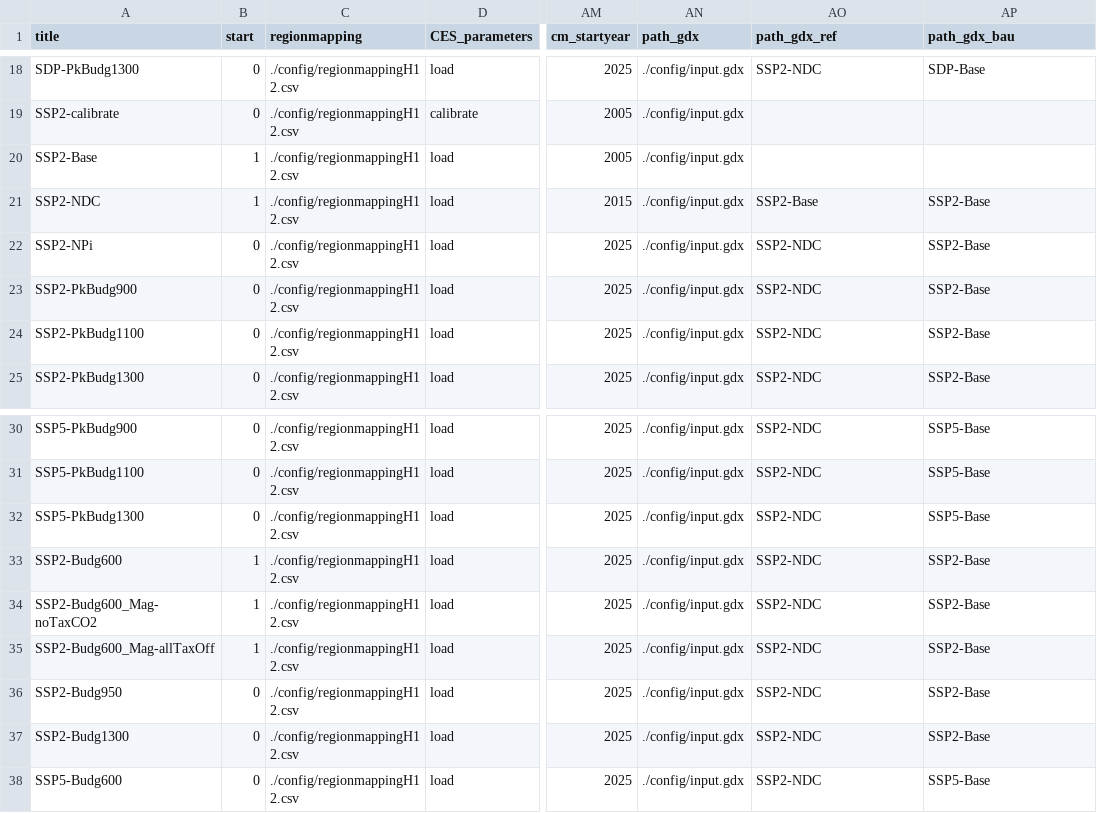
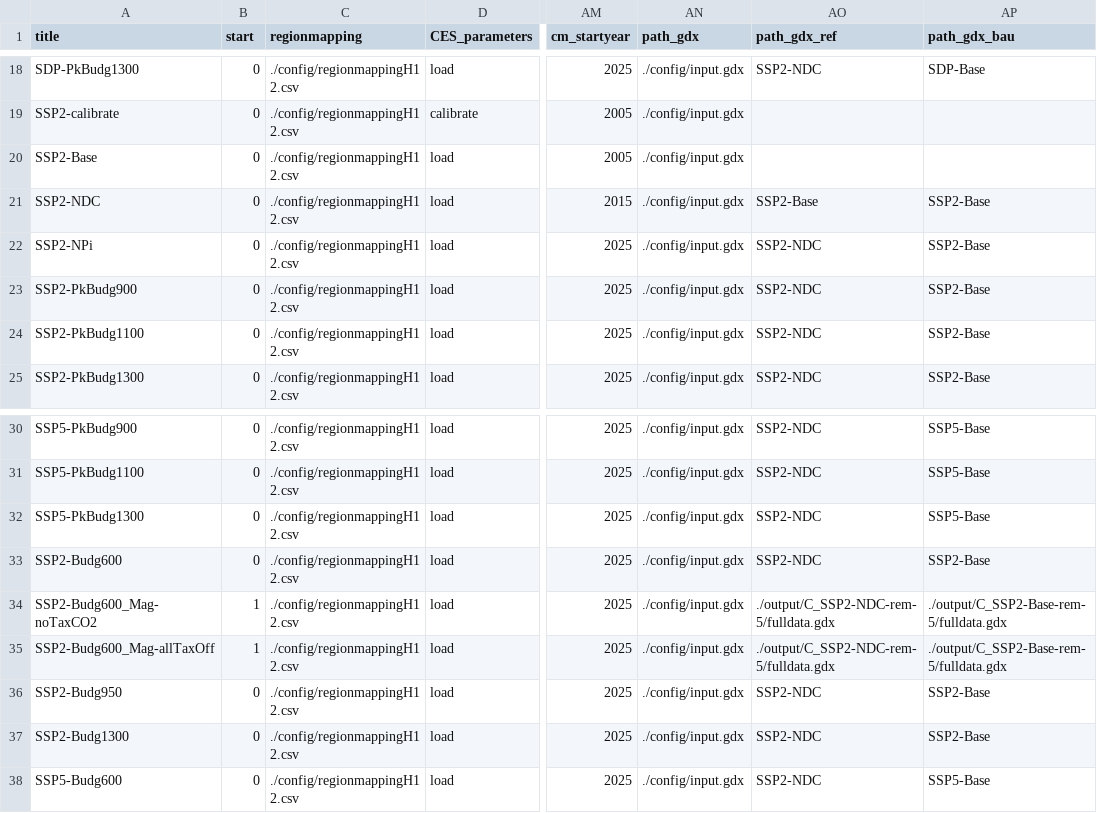
Before and after one commit to merfort/remind, a CSV file: config/scenario_config_SSPSDP_biotax.csv, drawn as a sheet; only a part is shown, gaps mark what is left out; the diff names each change by its address in the sheet, - before the commit and + after, or states it on an @@ line.

Commit message:
*gdx-neutral* Added config file for second best biotax study

```diff
--- a/config/scenario_config_SSPSDP_biotax.csv
+++ b/config/scenario_config_SSPSDP_biotax.csv
-B20:B21 (start): 1
+B20:B21 (start): 0
-B33 (start): 1
+B33 (start): 0
-AO34:AO35 (path_gdx_ref): SSP2-NDC
+AO34:AO35 (path_gdx_ref): ./output/C_SSP2-NDC-rem-5/fulldata.gdx
-AP34:AP35 (path_gdx_bau): SSP2-Base
+AP34:AP35 (path_gdx_bau): ./output/C_SSP2-Base-rem-5/fulldata.gdx
```
Also changed, not shown: config/scenario_config_coupled_SSPSDP_biotax.csv.
